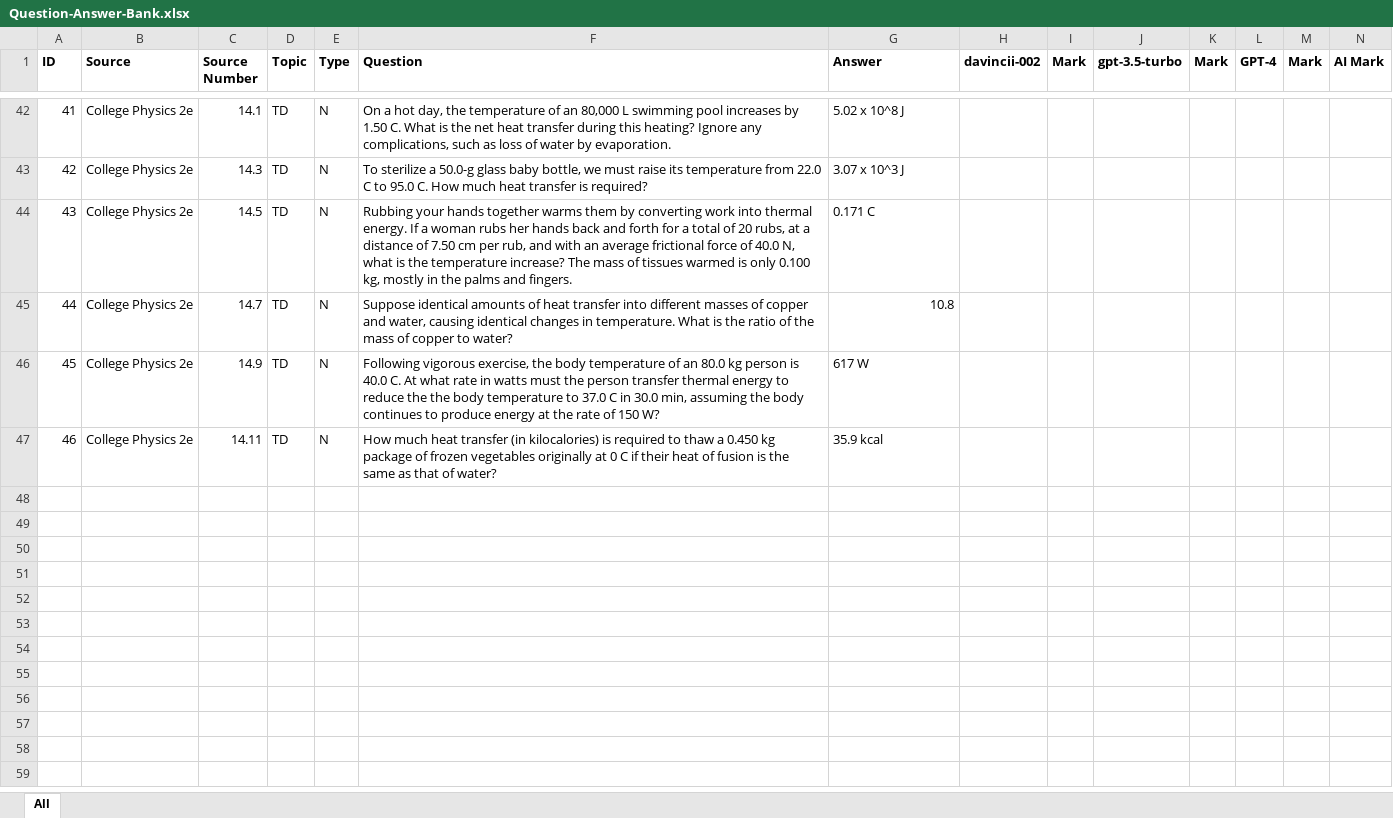
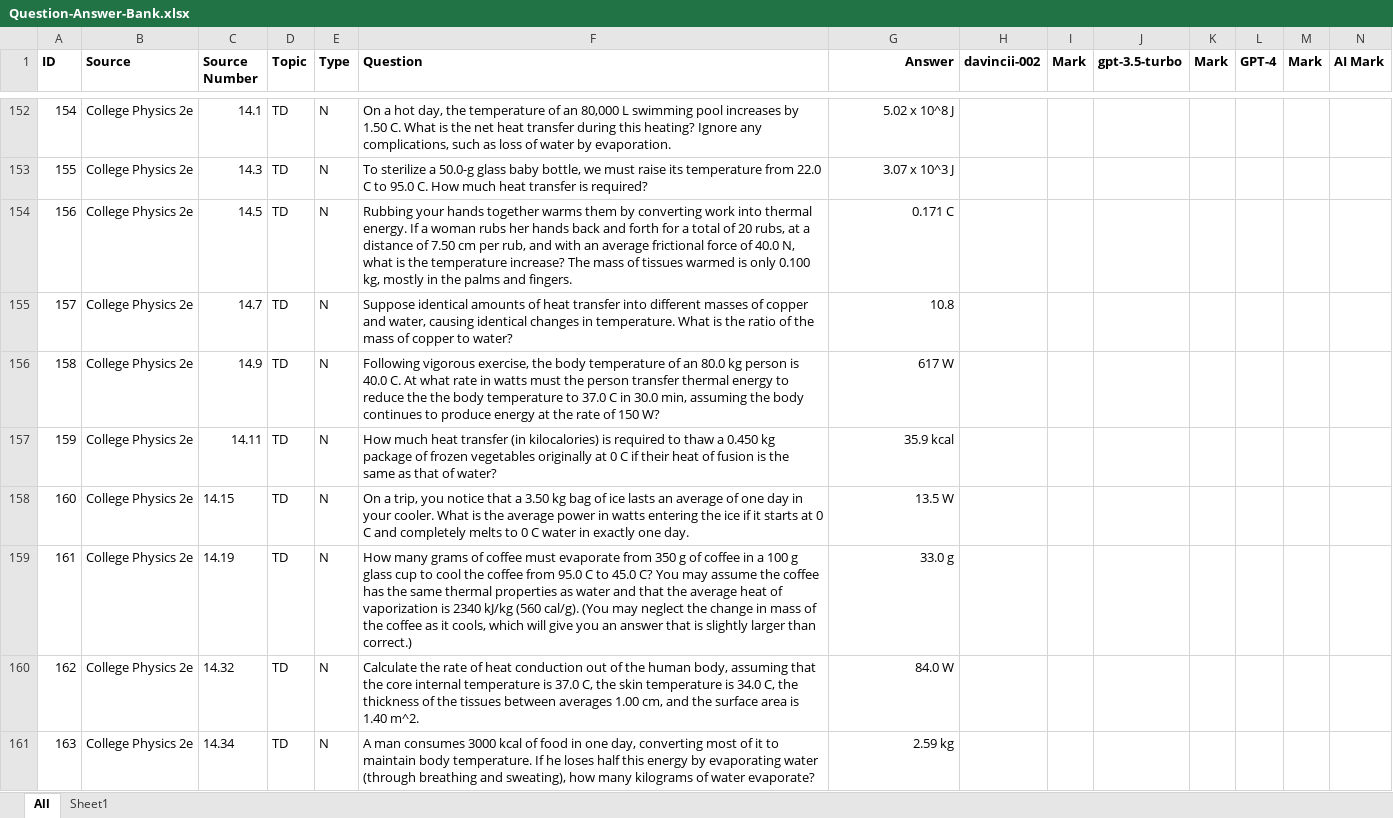
Before and after one commit to WillYeadon/AI-physics-benchmark, an Excel workbook: Question-Answer-Bank.xlsx, sheet All, drawn as a sheet; only a part is shown, gaps mark what is left out; values as stored, in another font and other column widths than the file's, no borders; addresses are those after the commit; rows hold the shown columns only; the diff covers the shown part only; the diff names each change by its address in the sheet, - before the commit and + after, or states it on an @@ line.

```diff
--- a/Question-Answer-Bank.xlsx (sheet All)
+++ b/Question-Answer-Bank.xlsx (sheet All)
+sheet tab: Sheet1
-G1 alignment: left
+G1 alignment: right
@@ column A (ID) renumbered between rows 152 and 157 @@
-G152:G154 alignment: left
+G152:G154 alignment: right
-G156:G157 alignment: left
+G156:G157 alignment: right
+row 158: 160 | College Physics 2e | 14.15 | TD | N | On a trip, you notice that a 3.50 kg bag of ice lasts an average of one day in your cooler. What is the average power in watts entering the ice if it starts at 0 C and completely melts to 0 C water in exactly one day. | 13.5 W
+row 159: 161 | College Physics 2e | 14.19 | TD | N | How many grams of coffee must evaporate from 350 g of coffee in a 100 g glass cup to cool the coffee from 95.0 C to 45.0 C? You may assume the coffee has the same thermal properties as water and that the average heat of vaporization is 2340 kJ/kg (560 cal/g). (You may neglect the change in mass of the coffee as it cools, which will give you an answer that is slightly larger than correct.) | 33.0 g
+row 160: 162 | College Physics 2e | 14.32 | TD | N | Calculate the rate of heat conduction out of the human body, assuming that the core internal temperature is 37.0 C, the skin temperature is 34.0 C, the thickness of the tissues between averages 1.00 cm, and the surface area is 1.40 m^2. | 84.0 W
+row 161: 163 | College Physics 2e | 14.34 | TD | N | A man consumes 3000 kcal of food in one day, converting most of it to maintain body temperature. If he loses half this energy by evaporating water (through breathing and sweating), how many kilograms of water evaporate? | 2.59 kg
```
Also changed, not shown: 147 added rows, 3 edited cells and cell formats elsewhere in this sheet, 3 other files.
